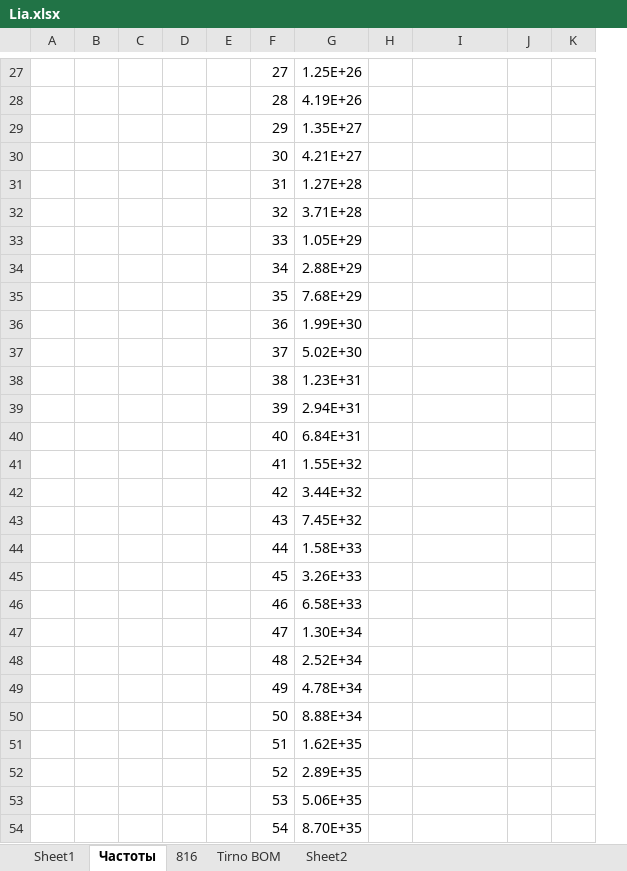
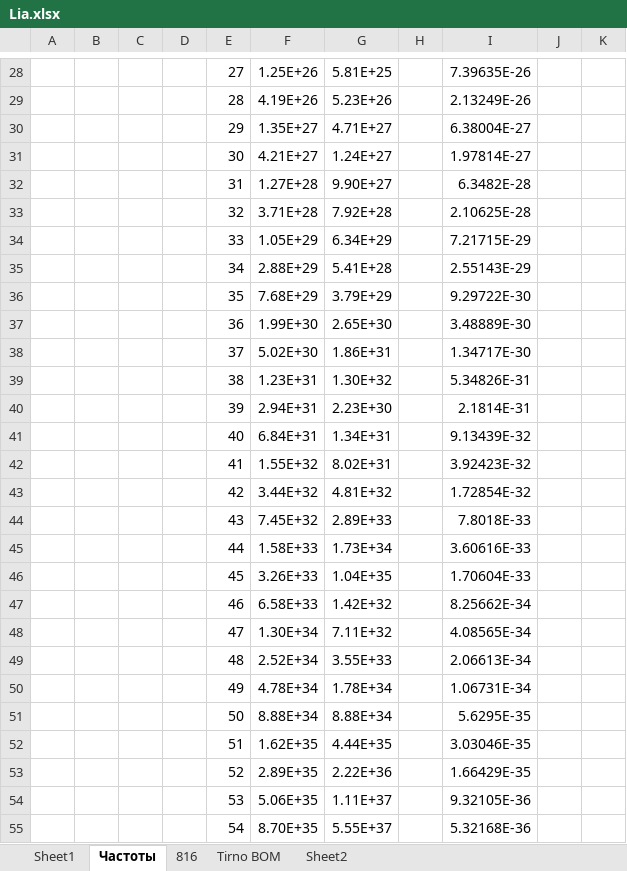
Before and after one commit to dcdamien/nute, an Excel workbook: Lia/Lia.xlsx, sheet Частоты, drawn as a sheet; only a part is shown, gaps mark what is left out; values as stored, in another font and other column widths than the file's, no borders; charts and pictures not drawn; removed rows and columns are numbered as before the commit, all else as after; the diff covers the shown part only; the diff names each change by its address in the sheet, - before the commit and + after, or states it on an @@ line.

```diff
--- a/Lia/Lia.xlsx (sheet Частоты)
+++ b/Lia/Lia.xlsx (sheet Частоты)
-column E, empty
+column G, rows 28-55: 5.81E+25 | 5.23E+26 | 4.71E+27 | 1.24E+27 | 9.90E+27 | 7.92E+28 | 6.34E+29 | 5.41E+28 | 3.79E+29 | 2.65E+30 | 1.86E+31 | 1.30E+32 | 2.23E+30 | 1.34E+31 | 8.02E+31 | 4.81E+32 | 2.89E+33 | 1.73E+34 | 1.04E+35 | 1.42E+32 | 7.11E+32 | 3.55E+33 | 1.78E+34 | 8.88E+34 | 4.44E+35 | 2.22E+36 | 1.11E+37 | 5.55E+37
-I28: (empty)
+I28: 7.39635E-26
-I29: (empty)
+I29: 2.13249E-26
-I30: (empty)
+I30: 6.38004E-27
-I31: (empty)
+I31: 1.97814E-27
-I32: (empty)
+I32: 6.3482E-28
-I33: (empty)
+I33: 2.10625E-28
-I34: (empty)
+I34: 7.21715E-29
-I35: (empty)
+I35: 2.55143E-29
-I36: (empty)
+I36: 9.29722E-30
-I37: (empty)
+I37: 3.48889E-30
-I38: (empty)
+I38: 1.34717E-30
-I39: (empty)
+I39: 5.34826E-31
-I40: (empty)
+I40: 2.1814E-31
-I41: (empty)
+I41: 9.13439E-32
-I42: (empty)
+I42: 3.92423E-32
-I43: (empty)
+I43: 1.72854E-32
-I44: (empty)
+I44: 7.8018E-33
-I45: (empty)
+I45: 3.60616E-33
-I46: (empty)
+I46: 1.70604E-33
-I47: (empty)
+I47: 8.25662E-34
-I48: (empty)
+I48: 4.08565E-34
-I49: (empty)
+I49: 2.06613E-34
-I50: (empty)
+I50: 1.06731E-34
-I51: (empty)
+I51: 5.6295E-35
-I52: (empty)
+I52: 3.03046E-35
-I53: (empty)
+I53: 1.66429E-35
-I54: (empty)
+I54: 9.32105E-36
-I55: (empty)
+I55: 5.32168E-36
```
Also changed, not shown: 1 added row and 225 edited cells elsewhere in this sheet, formulas that keep their value, charts or pictures, 9 other files.
